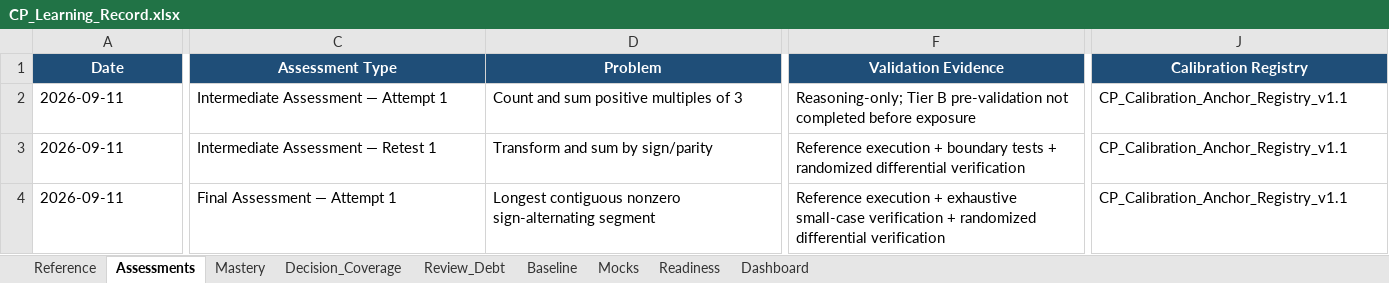
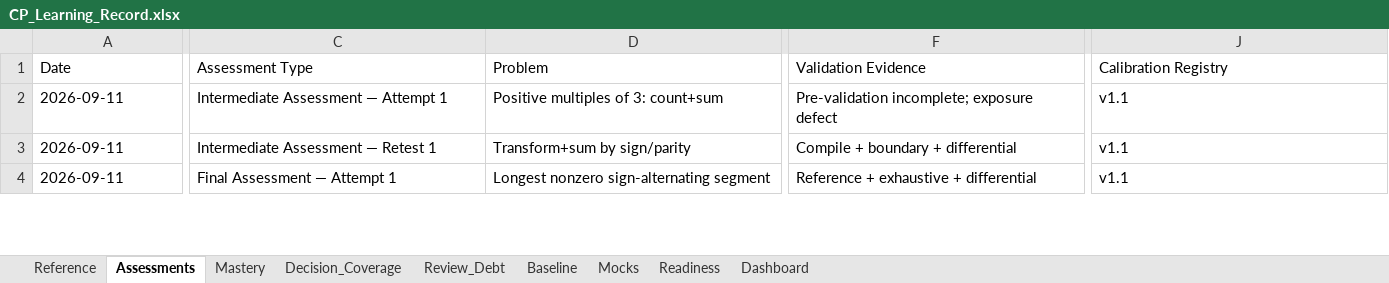
Before and after one commit to dj3r-lab/CP-with-GPT, an Excel workbook: records/CP_Learning_Record.xlsx, sheet Assessments, drawn as a sheet; only a part is shown, gaps mark what is left out; values as stored, in another font and other column widths than the file's, no borders; the diff covers the shown part only; the diff names each change by its address in the sheet, - before the commit and + after, or states it on an @@ line.

```diff
--- a/records/CP_Learning_Record.xlsx (sheet Assessments)
+++ b/records/CP_Learning_Record.xlsx (sheet Assessments)
@@ A1:J1 fill: #1F4E78 → none, bold: on → off, text colour: #FFFFFF → black, alignment: center → left @@
-D2 (Problem): Count and sum positive multiples of 3
+D2 (Problem): Positive multiples of 3: count+sum
-F2 (Validation Evidence): Reasoning-only; Tier B pre-validation not completed before exposure
+F2 (Validation Evidence): Pre-validation incomplete; exposure defect
-J2:J4 (Calibration Registry): CP_Calibration_Anchor_Registry_v1.1
+J2:J4 (Calibration Registry): v1.1
-D3 (Problem): Transform and sum by sign/parity
+D3 (Problem): Transform+sum by sign/parity
-F3 (Validation Evidence): Reference execution + boundary tests + randomized differential verification
+F3 (Validation Evidence): Compile + boundary + differential
-D4 (Problem): Longest contiguous nonzero sign-alternating…
+D4 (Problem): Longest nonzero sign-alternating…
-F4 (Validation Evidence): Reference execution + exhaustive small-case verification + randomized differential verification
+F4 (Validation Evidence): Reference + exhaustive + differential
```
Also changed, not shown: 1 added row, 28 edited cells and cell formats elsewhere in this sheet, sheet Baseline, sheet Mocks, sheet Dashboard, sheet Mastery, sheet Reference, sheet Review_Debt, 2 more sheets.
